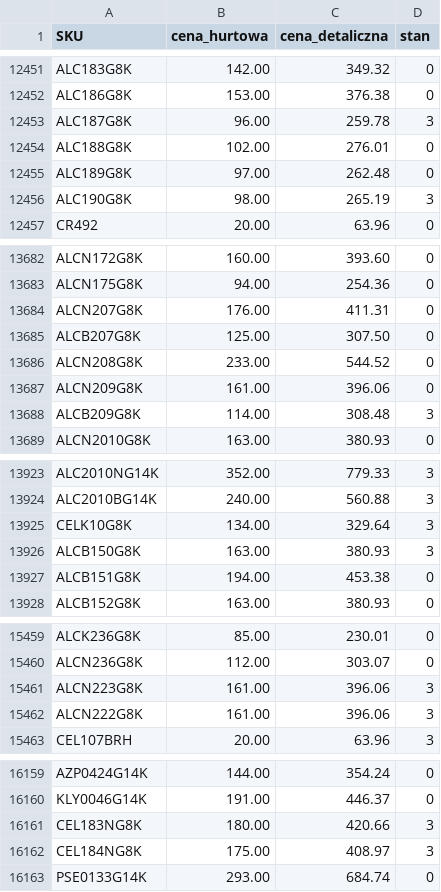
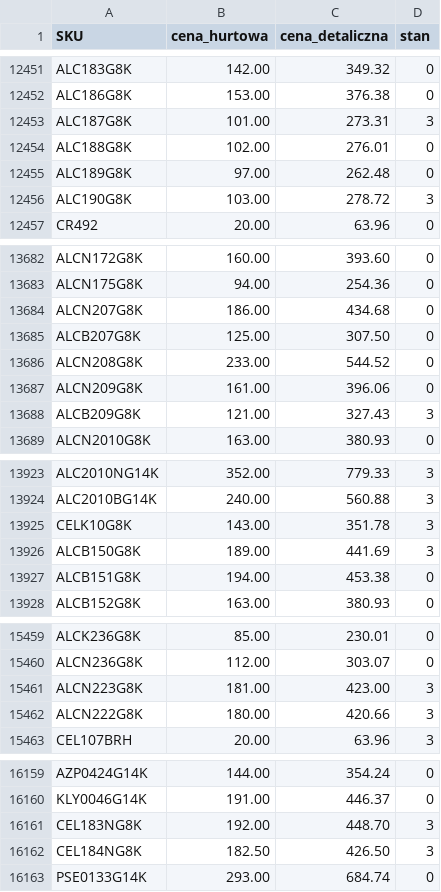
Before and after one commit to G-LOVRIN/AllSilver-CSV, a CSV file: AllSilver-stany-ceny.csv, drawn as a sheet; only a part is shown, gaps mark what is left out; the diff covers the shown part only.

```diff
--- a/AllSilver-stany-ceny.csv
+++ b/AllSilver-stany-ceny.csv
@@ -12452,6 +12452,6 @@ ALC183G8K,142.00,349.32,0
 ALC186G8K,153.00,376.38,0
-ALC187G8K,96.00,259.78,3
+ALC187G8K,101.00,273.31,3
 ALC188G8K,102.00,276.01,0
 ALC189G8K,97.00,262.48,0
-ALC190G8K,98.00,265.19,3
+ALC190G8K,103.00,278.72,3
 CR492,20.00,63.96,0
@@ -13683,3 +13683,3 @@ ALCN172G8K,160.00,393.60,0
 ALCN175G8K,94.00,254.36,0
-ALCN207G8K,176.00,411.31,0
+ALCN207G8K,186.00,434.68,0
 ALCB207G8K,125.00,307.50,0
@@ -13687,3 +13687,3 @@ ALCN208G8K,233.00,544.52,0
 ALCN209G8K,161.00,396.06,0
-ALCB209G8K,114.00,308.48,3
+ALCB209G8K,121.00,327.43,3
 ALCN2010G8K,163.00,380.93,0
@@ -13924,4 +13924,4 @@ ALC2010NG14K,352.00,779.33,3
 ALC2010BG14K,240.00,560.88,3
-CELK10G8K,134.00,329.64,3
-ALCB150G8K,163.00,380.93,3
+CELK10G8K,143.00,351.78,3
+ALCB150G8K,189.00,441.69,3
 ALCB151G8K,194.00,453.38,0
@@ -15460,4 +15460,4 @@ ALCK236G8K,85.00,230.01,0
 ALCN236G8K,112.00,303.07,0
-ALCN223G8K,161.00,396.06,3
-ALCN222G8K,161.00,396.06,3
+ALCN223G8K,181.00,423.00,3
+ALCN222G8K,180.00,420.66,3
 CEL107BRH,20.00,63.96,3
@@ -16160,4 +16160,4 @@ AZP0424G14K,144.00,354.24,0
 KLY0046G14K,191.00,446.37,0
-CEL183NG8K,180.00,420.66,3
-CEL184NG8K,175.00,408.97,3
+CEL183NG8K,192.00,448.70,3
+CEL184NG8K,182.50,426.50,3
 PSE0133G14K,293.00,684.74,0
```
Also changed, not shown: 17 added rows, 1 removed row and 42 edited cells elsewhere in this file, 1 other file.
